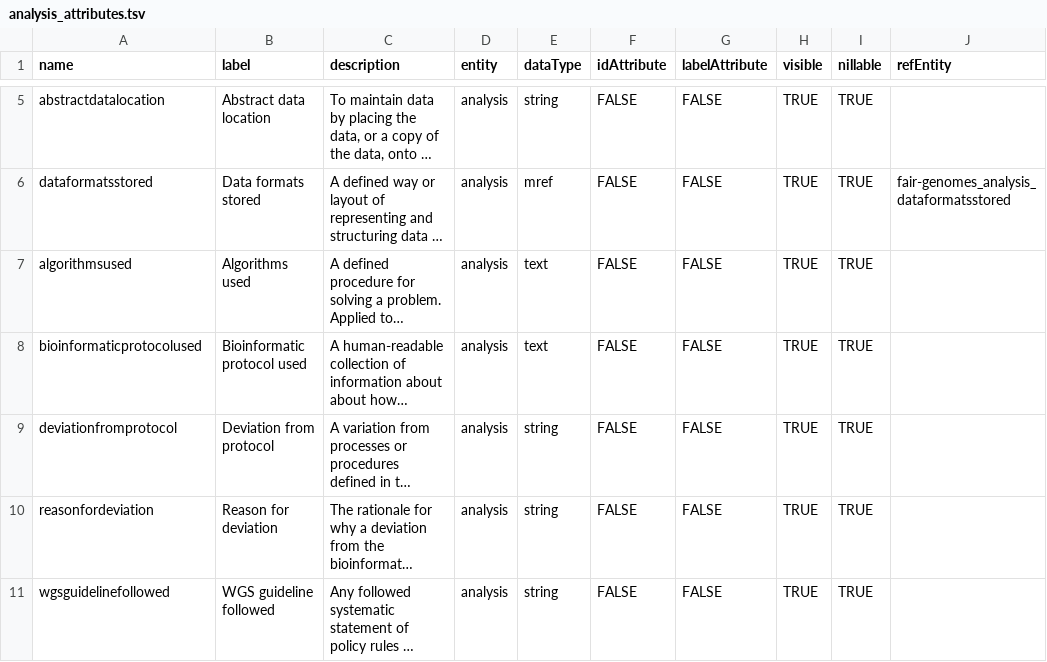
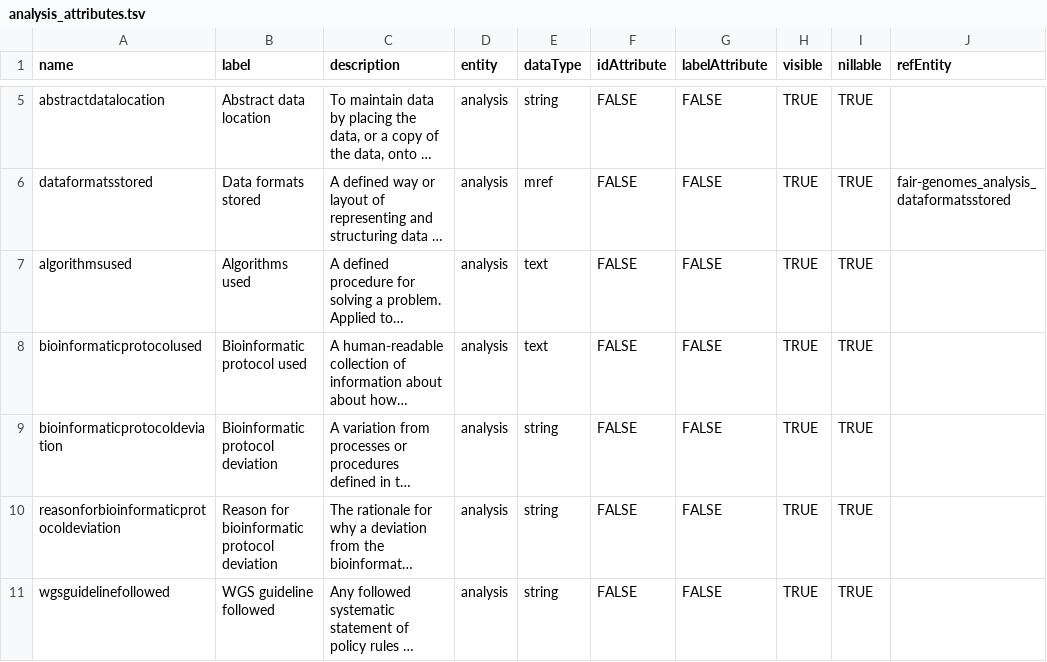
Before and after one commit to fairgenomes/fairgenomes-semantic-model, a TSV file: transformation-output/molgenis-emx/analysis_attributes.tsv, drawn as a sheet; only a part is shown, gaps mark what is left out; long unchanged cells end in …; the diff names each change by its address in the sheet, - before the commit and + after, or states it on an @@ line.

Commit message:
Update transformation outputs

```diff
--- a/transformation-output/molgenis-emx/analysis_attributes.tsv
+++ b/transformation-output/molgenis-emx/analysis_attributes.tsv
-A9 (name): deviationfromprotocol
+A9 (name): bioinformaticprotocoldeviation
-B9 (label): Deviation from protocol
+B9 (label): Bioinformatic protocol deviation
-A10 (name): reasonfordeviation
+A10 (name): reasonforbioinformaticprotocoldeviation
-B10 (label): Reason for deviation
+B10 (label): Reason for bioinformatic protocol deviation
```
Also changed, not shown: transformation-output/molgenis-emx/clinical_attributes.tsv, transformation-output/molgenis-emx/individualconsent_attributes.tsv, 55 other files.
